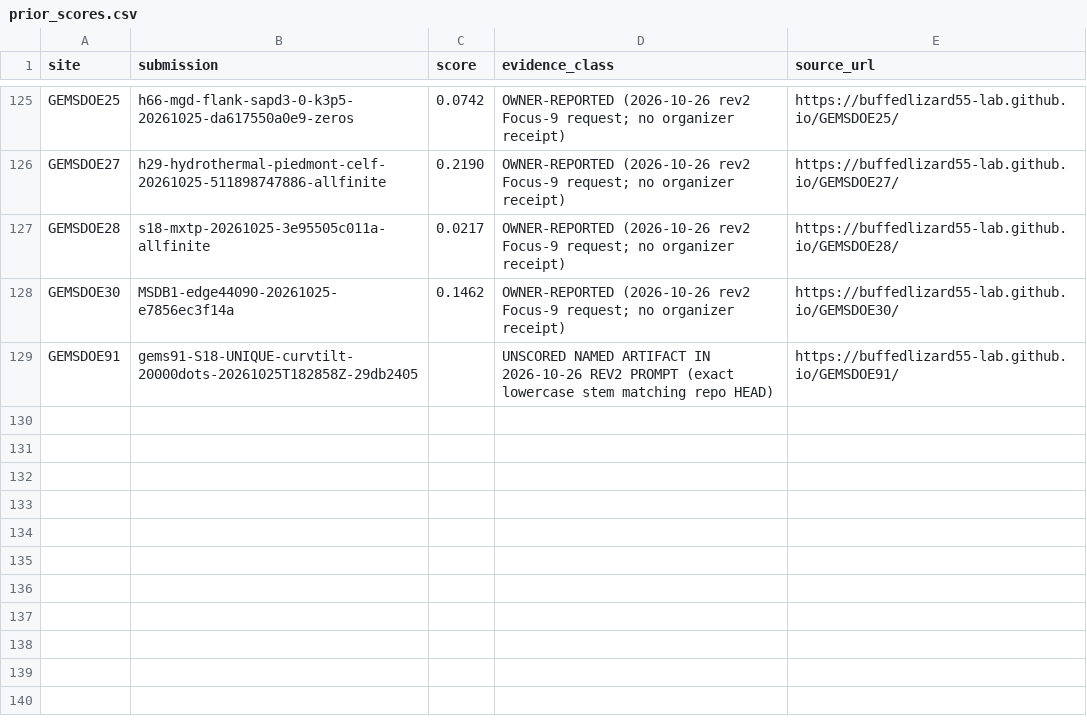
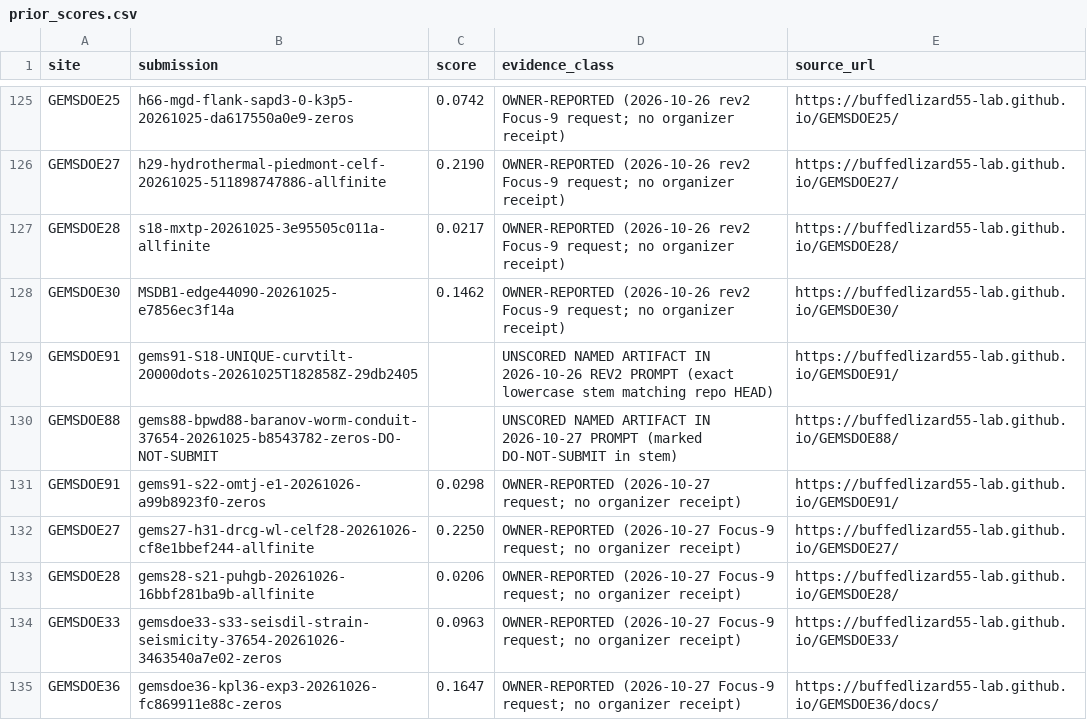
Before and after one commit to buffedlizard55-lab/GEMSDOE86, a CSV file: registry/prior_scores.csv, drawn as a sheet; only a part is shown, gaps mark what is left out.

Commit message:
H86S-DWAD: blind DCELF record (0.0825), Focus-9 & 12-sibling-org forensics, Fleet Estimator v3, and 3-pass audit (DO NOT SUBMIT)
Co-authored-by: arena-agent <297053741+arena-agent@users.noreply.github.com>

```diff
--- a/registry/prior_scores.csv
+++ b/registry/prior_scores.csv
@@ -129 +129,7 @@ GEMSDOE30,MSDB1-edge44090-20261025-e7856ec3f14a,0.1462,OWNER-REPORTED (2026-10-2
 GEMSDOE91,gems91-S18-UNIQUE-curvtilt-20000dots-20261025T182858Z-29db2405,,UNSCORED NAMED ARTIFACT IN 2026-10-26 REV2 PROMPT (exact lowercase stem matching repo HEAD),https://buffedlizard55-lab.github.io/GEMSDOE91/
+GEMSDOE88,gems88-bpwd88-baranov-worm-conduit-37654-20261025-b8543782-zeros-DO-NOT-SUBMIT,,UNSCORED NAMED ARTIFACT IN 2026-10-27 PROMPT (marked DO-NOT-SUBMIT in stem),https://buffedlizard55-lab.github.io/GEMSDOE88/
+GEMSDOE91,gems91-s22-omtj-e1-20261026-a99b8923f0-zeros,0.0298,OWNER-REPORTED (2026-10-27 request; no organizer receipt),https://buffedlizard55-lab.github.io/GEMSDOE91/
+GEMSDOE27,gems27-h31-drcg-wl-celf28-20261026-cf8e1bbef244-allfinite,0.2250,OWNER-REPORTED (2026-10-27 Focus-9 request; no organizer receipt),https://buffedlizard55-lab.github.io/GEMSDOE27/
+GEMSDOE28,gems28-s21-puhgb-20261026-16bbf281ba9b-allfinite,0.0206,OWNER-REPORTED (2026-10-27 Focus-9 request; no organizer receipt),https://buffedlizard55-lab.github.io/GEMSDOE28/
+GEMSDOE33,gemsdoe33-s33-seisdil-strain-seismicity-37654-20261026-3463540a7e02-zeros,0.0963,OWNER-REPORTED (2026-10-27 Focus-9 request; no organizer receipt),https://buffedlizard55-lab.github.io/GEMSDOE33/
+GEMSDOE36,gemsdoe36-kpl36-exp3-20261026-fc869911e88c-zeros,0.1647,OWNER-REPORTED (2026-10-27 Focus-9 request; no organizer receipt),https://buffedlizard55-lab.github.io/GEMSDOE36/docs/
```
Also changed, not shown: ledger/submissions.csv, 46 other files.
